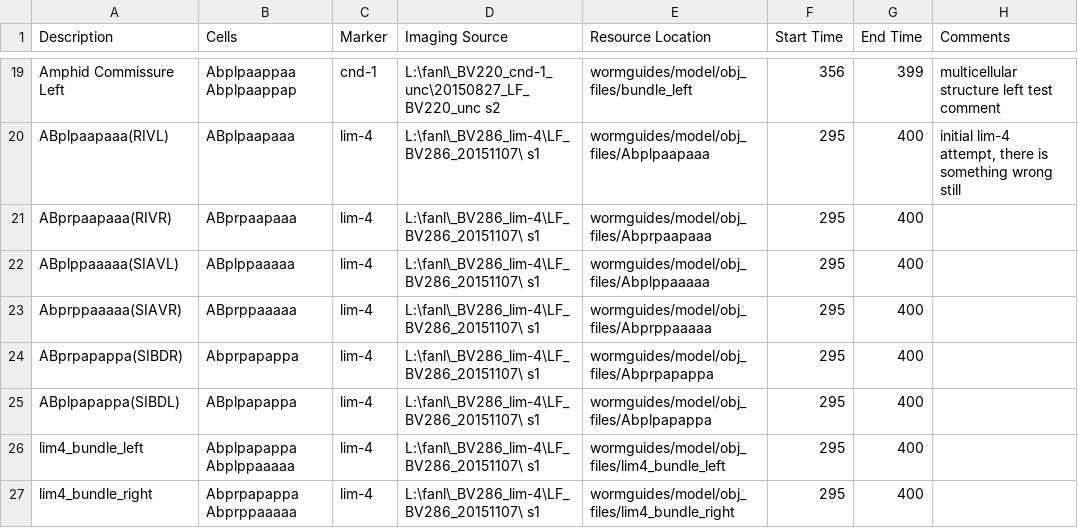
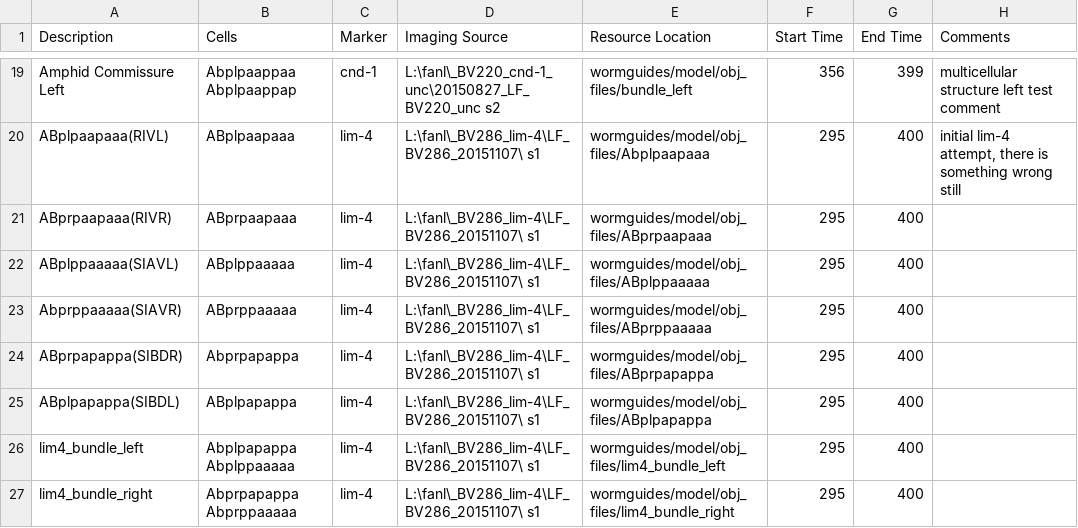
Before and after one commit to tangydoris/WormGUIDES, a CSV file: src/wormguides/model/shapes_file/CellShapesConfig.csv, drawn as a sheet; only a part is shown, gaps mark what is left out.

```diff
--- a/src/wormguides/model/shapes_file/CellShapesConfig.csv
+++ b/src/wormguides/model/shapes_file/CellShapesConfig.csv
@@ -20,7 +20,7 @@ Amphid Commissure Left,Abplpaappaa Abplpaappap,cnd-1,L:\fanl\_BV220_cnd-1_unc\20
 ABplpaapaaa(RIVL),ABplpaapaaa,lim-4,L:\fanl\_BV286_lim-4\LF_BV286_20151107\ s1,wormguides/model/obj_files/Abplpaapaaa,295,400,"initial lim-4 attempt, there is something wrong still"
-ABprpaapaaa(RIVR),ABprpaapaaa,lim-4,L:\fanl\_BV286_lim-4\LF_BV286_20151107\ s1,wormguides/model/obj_files/Abprpaapaaa,295,400,
-ABplppaaaaa(SIAVL),ABplppaaaaa,lim-4,L:\fanl\_BV286_lim-4\LF_BV286_20151107\ s1,wormguides/model/obj_files/Abplppaaaaa,295,400,
-Abprppaaaaa(SIAVR),ABprppaaaaa,lim-4,L:\fanl\_BV286_lim-4\LF_BV286_20151107\ s1,wormguides/model/obj_files/Abprppaaaaa,295,400,
-ABprpapappa(SIBDR),Abprpapappa,lim-4,L:\fanl\_BV286_lim-4\LF_BV286_20151107\ s1,wormguides/model/obj_files/Abprpapappa,295,400,
-ABplpapappa(SIBDL),ABplpapappa,lim-4,L:\fanl\_BV286_lim-4\LF_BV286_20151107\ s1,wormguides/model/obj_files/Abplpapappa,295,400,
+ABprpaapaaa(RIVR),ABprpaapaaa,lim-4,L:\fanl\_BV286_lim-4\LF_BV286_20151107\ s1,wormguides/model/obj_files/ABprpaapaaa,295,400,
+ABplppaaaaa(SIAVL),ABplppaaaaa,lim-4,L:\fanl\_BV286_lim-4\LF_BV286_20151107\ s1,wormguides/model/obj_files/ABplppaaaaa,295,400,
+Abprppaaaaa(SIAVR),ABprppaaaaa,lim-4,L:\fanl\_BV286_lim-4\LF_BV286_20151107\ s1,wormguides/model/obj_files/ABprppaaaaa,295,400,
+ABprpapappa(SIBDR),Abprpapappa,lim-4,L:\fanl\_BV286_lim-4\LF_BV286_20151107\ s1,wormguides/model/obj_files/ABprpapappa,295,400,
+ABplpapappa(SIBDL),ABplpapappa,lim-4,L:\fanl\_BV286_lim-4\LF_BV286_20151107\ s1,wormguides/model/obj_files/ABplpapappa,295,400,
 lim4_bundle_left,Abplpapappa Abplppaaaaa,lim-4,L:\fanl\_BV286_lim-4\LF_BV286_20151107\ s1,wormguides/model/obj_files/lim4_bundle_left,295,400,
```
Also changed, not shown: 2 other files.
